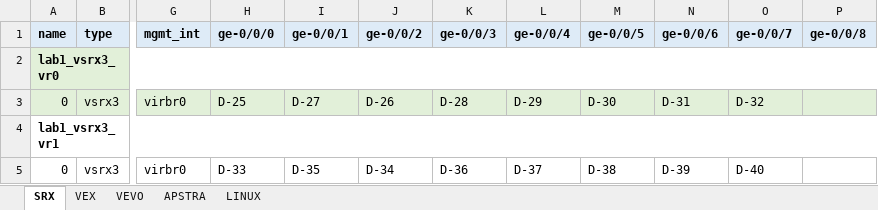
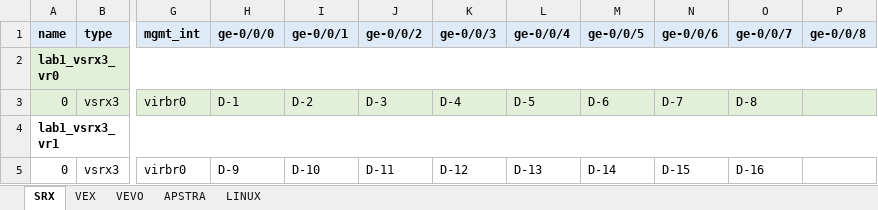
Before and after one commit to gilbertorgit/vjunos_kvm, an Excel workbook: lab1_byot/examples/example2.xlsx, sheet SRX, drawn as a sheet; only a part is shown, gaps mark what is left out; values as stored, in another font and other column widths than the file's, no borders; the diff names each change by its address in the sheet, - before the commit and + after, or states it on an @@ line.

```diff
--- a/lab1_byot/examples/example2.xlsx (sheet SRX)
+++ b/lab1_byot/examples/example2.xlsx (sheet SRX)
-H3 (ge-0/0/0): D-25
+H3 (ge-0/0/0): D-1
-I3 (ge-0/0/1): D-27
+I3 (ge-0/0/1): D-2
-J3 (ge-0/0/2): D-26
+J3 (ge-0/0/2): D-3
-K3 (ge-0/0/3): D-28
+K3 (ge-0/0/3): D-4
-L3 (ge-0/0/4): D-29
+L3 (ge-0/0/4): D-5
-M3 (ge-0/0/5): D-30
+M3 (ge-0/0/5): D-6
-N3 (ge-0/0/6): D-31
+N3 (ge-0/0/6): D-7
-O3 (ge-0/0/7): D-32
+O3 (ge-0/0/7): D-8
-H5 (ge-0/0/0): D-33
+H5 (ge-0/0/0): D-9
-I5 (ge-0/0/1): D-35
+I5 (ge-0/0/1): D-10
-J5 (ge-0/0/2): D-34
+J5 (ge-0/0/2): D-11
-K5 (ge-0/0/3): D-36
+K5 (ge-0/0/3): D-12
-L5 (ge-0/0/4): D-37
+L5 (ge-0/0/4): D-13
-M5 (ge-0/0/5): D-38
+M5 (ge-0/0/5): D-14
-N5 (ge-0/0/6): D-39
+N5 (ge-0/0/6): D-15
-O5 (ge-0/0/7): D-40
+O5 (ge-0/0/7): D-16
```
Also changed, not shown: sheet VEX, lab1_byot/examples/example3.xlsx, lab1_byot/examples/example5.xlsx, 8 other files.
